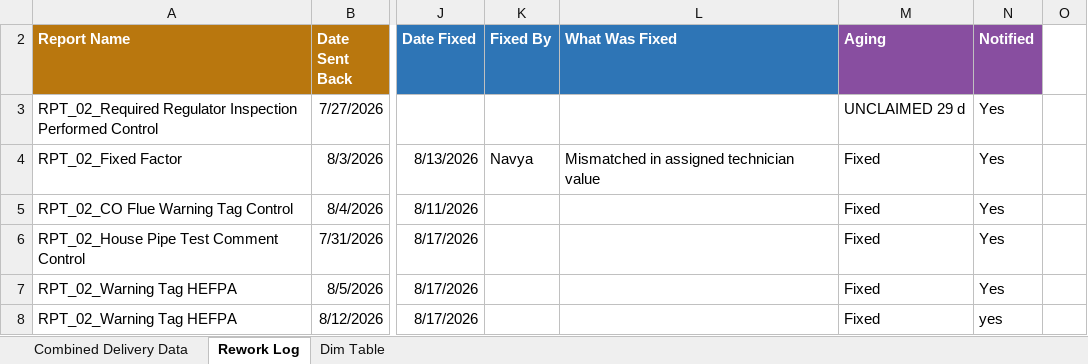
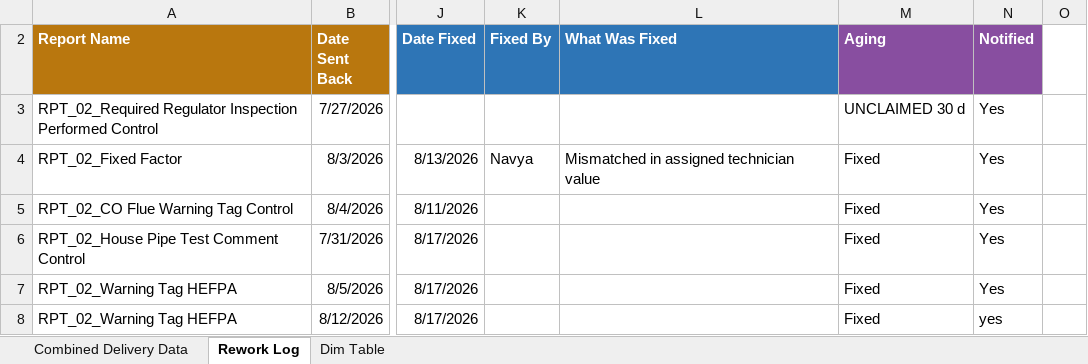
Before and after one commit to bezagetaneh01-lgtm/beza, an Excel workbook: docs/data/GDM_Tracker_latest.xlsx, sheet Rework Log, drawn as a sheet; only a part is shown, gaps mark what is left out; values as stored, in another font and other column widths than the file's, no borders; conditional formats and table styles not drawn; the diff names each change by its address in the sheet, - before the commit and + after, or states it on an @@ line.

```diff
--- a/docs/data/GDM_Tracker_latest.xlsx (sheet Rework Log)
+++ b/docs/data/GDM_Tracker_latest.xlsx (sheet Rework Log)
-M3 (Aging): UNCLAIMED 29 d
+M3 (Aging): UNCLAIMED 30 d
```
Also changed, not shown: sheet Combined Delivery Data, hidden cells, public/data/GDM_Tracker_latest.xlsx.
